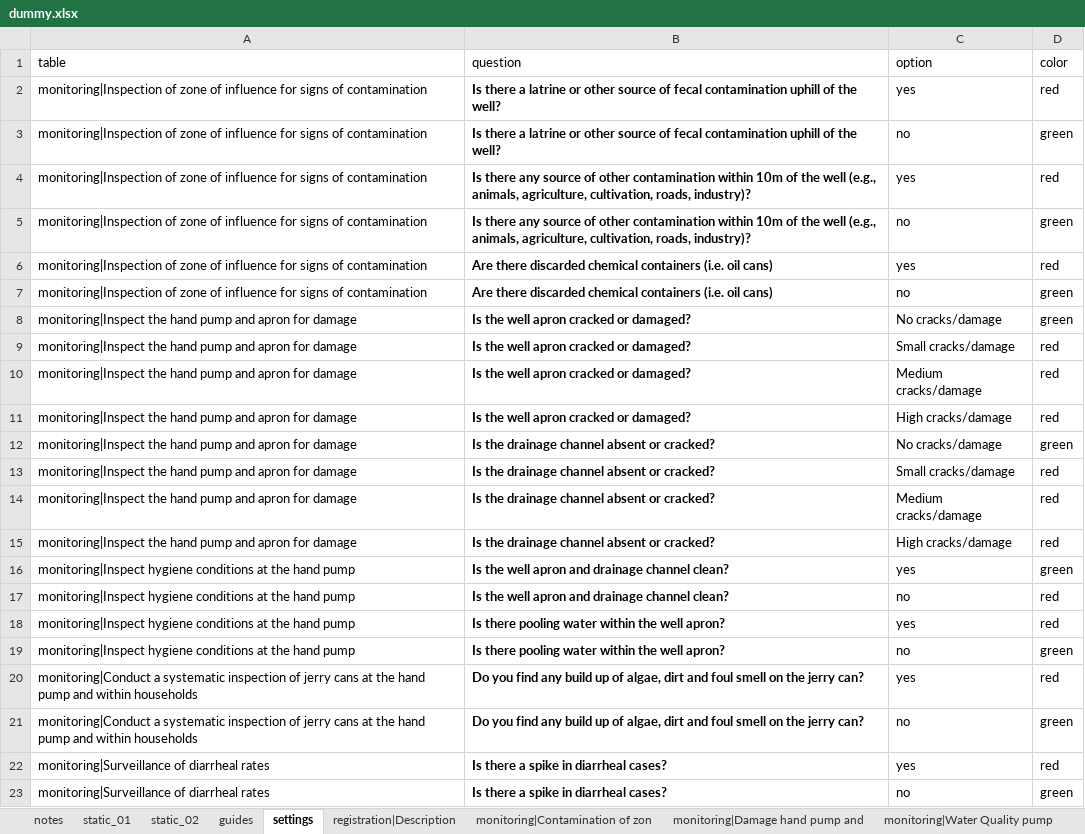
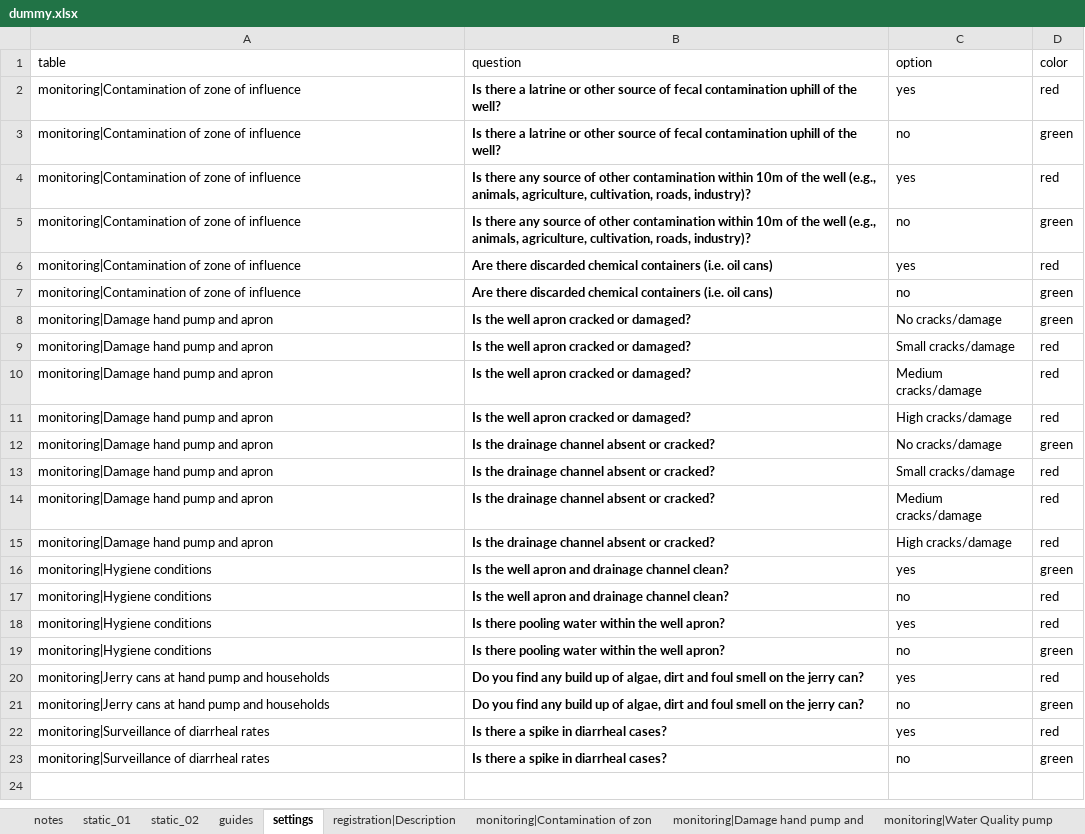
Before and after one commit to akvo/water-safety-plan, an Excel workbook: doc/dummy.xlsx, sheet settings, drawn as a sheet; values as stored, in another font and other column widths than the file's, no borders; charts and pictures not drawn; the diff names each change by its address in the sheet, - before the commit and + after, or states it on an @@ line.

Commit message:
[#12] Update new data

```diff
--- a/doc/dummy.xlsx (sheet settings)
+++ b/doc/dummy.xlsx (sheet settings)
-A2:A7 (table): monitoring|Inspection of zone of influence for signs of contamination
+A2:A7 (table): monitoring|Contamination of zone of influence
-A8:A15 (table): monitoring|Inspect the hand pump and apron for damage
+A8:A15 (table): monitoring|Damage hand pump and apron
-A16:A19 (table): monitoring|Inspect hygiene conditions at the hand pump
+A16:A19 (table): monitoring|Hygiene conditions
-A20:A21 (table): monitoring|Conduct a systematic inspection of jerry cans at the hand pump and within households
+A20:A21 (table): monitoring|Jerry cans at hand pump and households
```
Also changed, not shown: charts or pictures, 1 other file.
